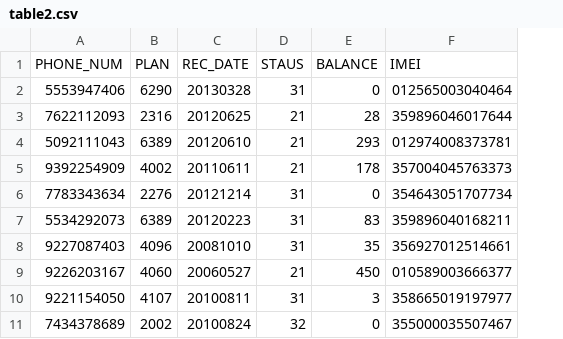
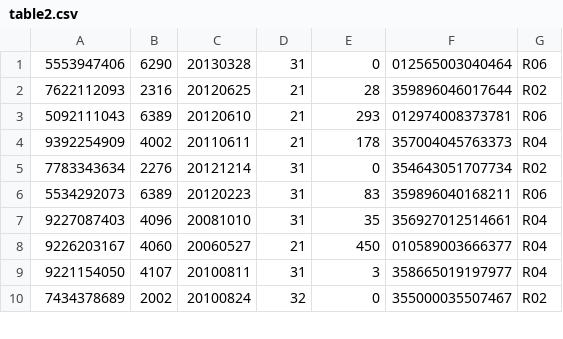
Before and after one commit to Panasonic17/sertPrep, a CSV file: files/table2.csv, drawn as a sheet; only a part is shown; removed rows and columns are numbered as before the commit, all else as after; the diff names each change by its address in the sheet, - before the commit and + after, or states it on an @@ line.

```diff
--- a/files/table2.csv
+++ b/files/table2.csv
+column G, rows 1-10: R06 | R02 | R06 | R04 | R02 | R06 | R04 | R04 | R04 | R02
-row 1: PHONE_NUM | PLAN | REC_DATE | STAUS | BALANCE | IMEI
```
Also changed, not shown: files/table3.csv, 3 other files.
